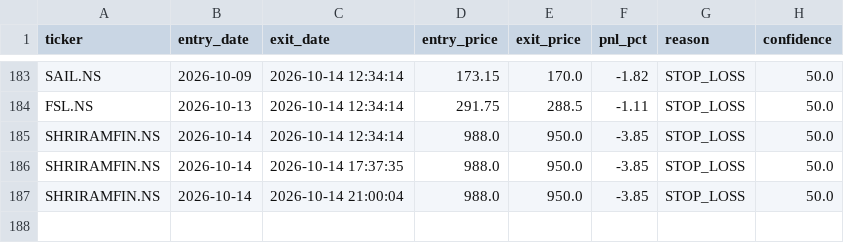
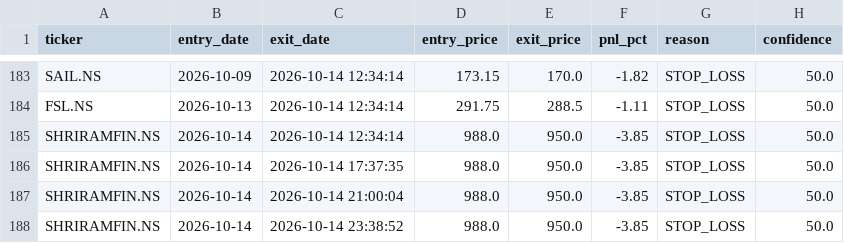
Before and after one commit to kira-stockmarket/ema-backtest, a CSV file: paper_trade_history.csv, drawn as a sheet; only a part is shown, gaps mark what is left out; the diff names each change by its address in the sheet, - before the commit and + after, or states it on an @@ line.

```diff
--- a/paper_trade_history.csv
+++ b/paper_trade_history.csv
+row 188: SHRIRAMFIN.NS | 2026-10-14 | 2026-10-14 23:38:52 | 988.0 | 950.0 | -3.85 | STOP_LOSS | 50.0
```
Also changed, not shown: nifty500_broom_breakout_results.csv, 1 other file.
